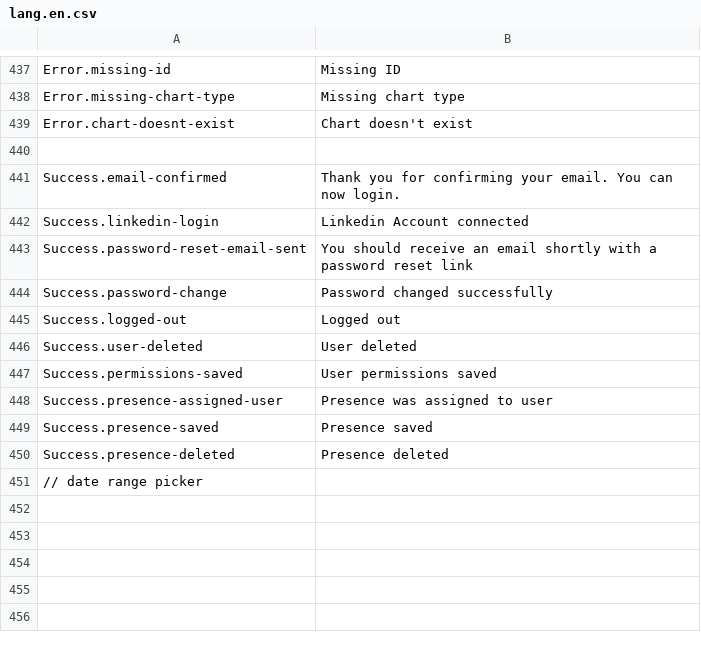
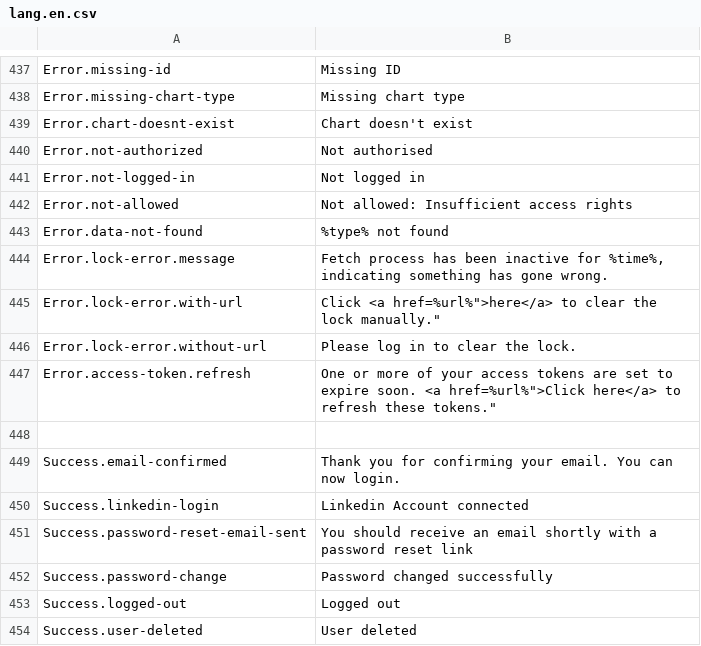
Before and after one commit to outlandishideas/social-monitor, a CSV file: languages/lang.en.csv, drawn as a sheet; only a part is shown, gaps mark what is left out; the shorter side is filled out with more unchanged rows.

```diff
--- a/languages/lang.en.csv
+++ b/languages/lang.en.csv
@@ -439,2 +439,10 @@
 "Error.chart-doesnt-exist";"Chart doesn't exist"
+"Error.not-authorized";"Not authorised"
+"Error.not-logged-in";"Not logged in"
+"Error.not-allowed";"Not allowed: Insufficient access rights"
+"Error.data-not-found";"%type% not found"
+"Error.lock-error.message";"Fetch process has been inactive for %time%, indicating something has gone wrong."
+"Error.lock-error.with-url";"Click <a href="%url%">here</a> to clear the lock manually."
+"Error.lock-error.without-url";"Please log in to clear the lock."
+"Error.access-token.refresh";"One or more of your access tokens are set to expire soon. <a href="%url%">Click here</a> to refresh these tokens."
 
```
Also changed, not shown: 1 other file.
